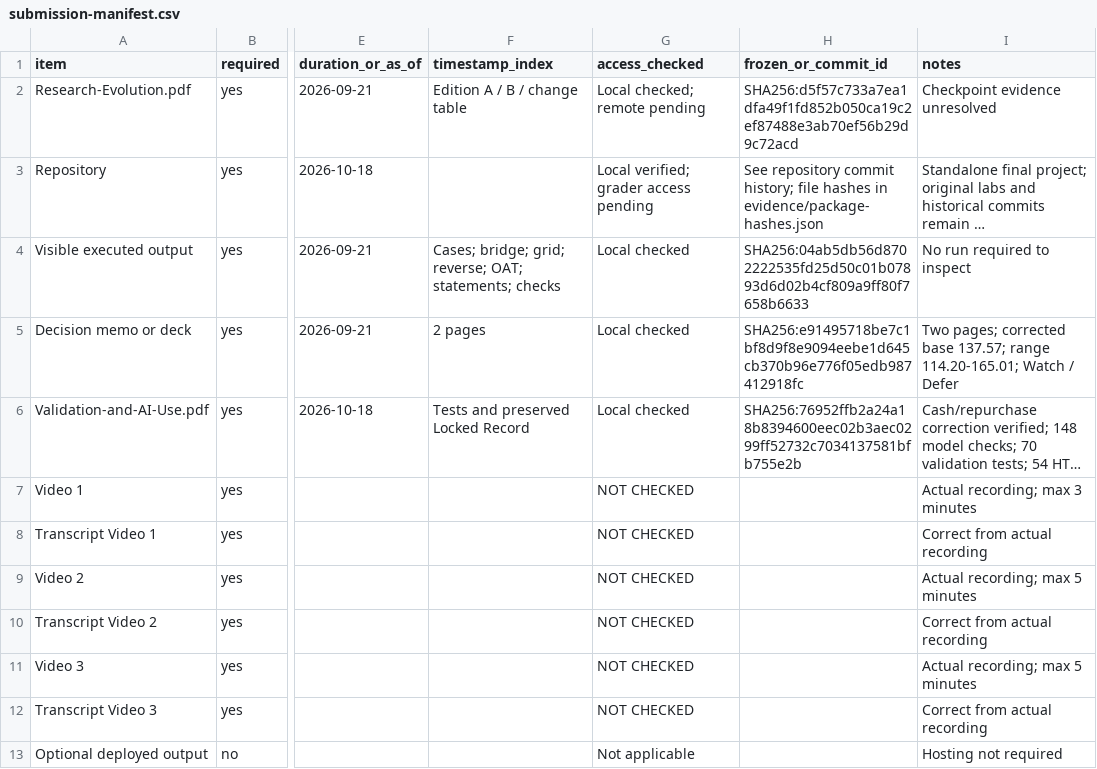
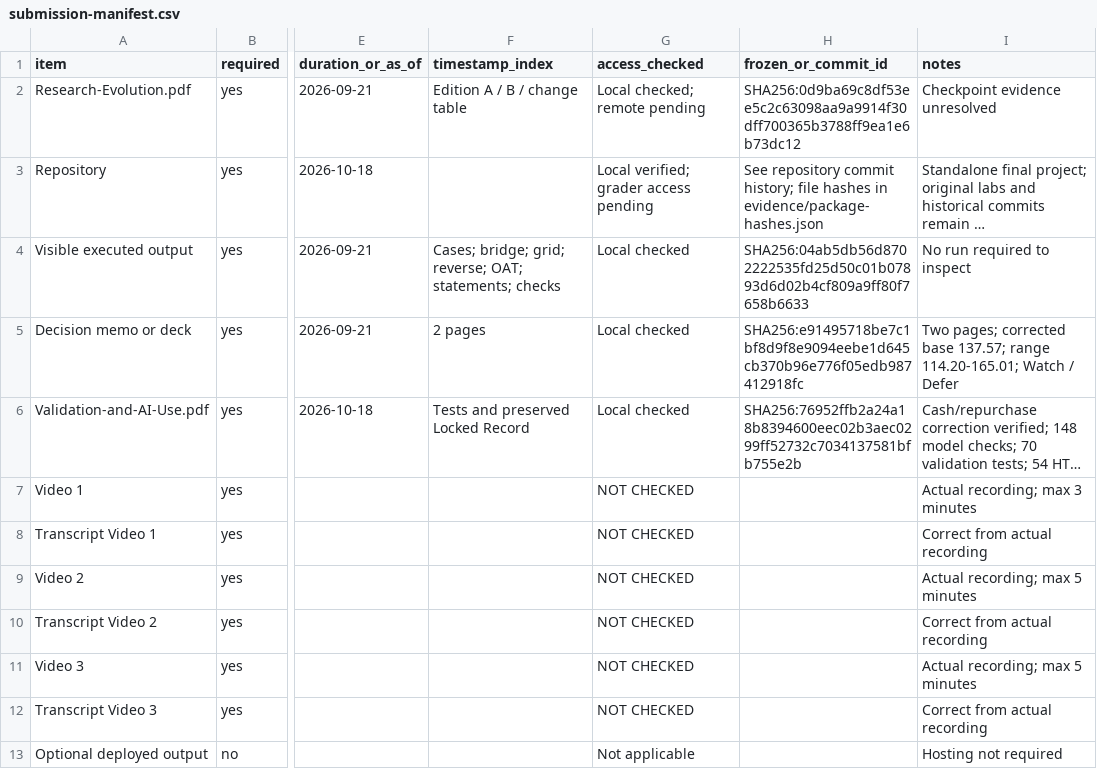
Before and after one commit to Mrigna01/Duolingo-research-project, a CSV file: submission-manifest.csv, drawn as a sheet; only a part is shown, gaps mark what is left out; long unchanged cells end in …; the diff names each change by its address in the sheet, - before the commit and + after, or states it on an @@ line.

```diff
--- a/submission-manifest.csv
+++ b/submission-manifest.csv
-H2 (frozen_or_commit_id): SHA256:d5f57c733a7ea1dfa49f1fd852b050ca19c2ef87488e3ab70ef56b29d9c72acd
+H2 (frozen_or_commit_id): SHA256:0d9ba69c8df53ee5c2c63098aa9a9914f30dff700365b3788ff9ea1e6b73dc12
```
Also changed, not shown: 3 other files.
